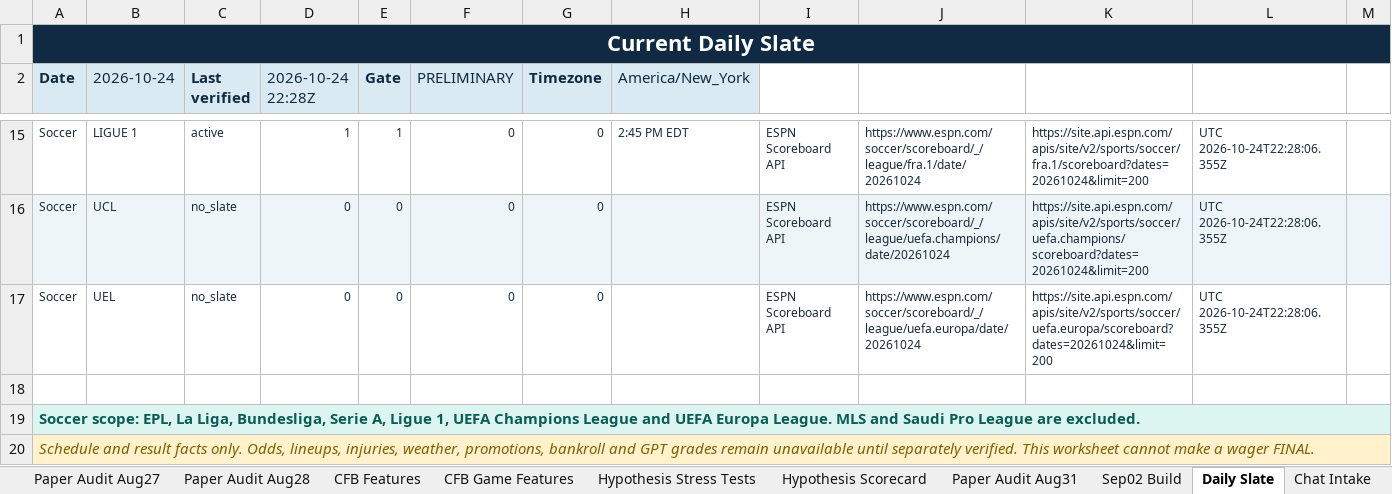
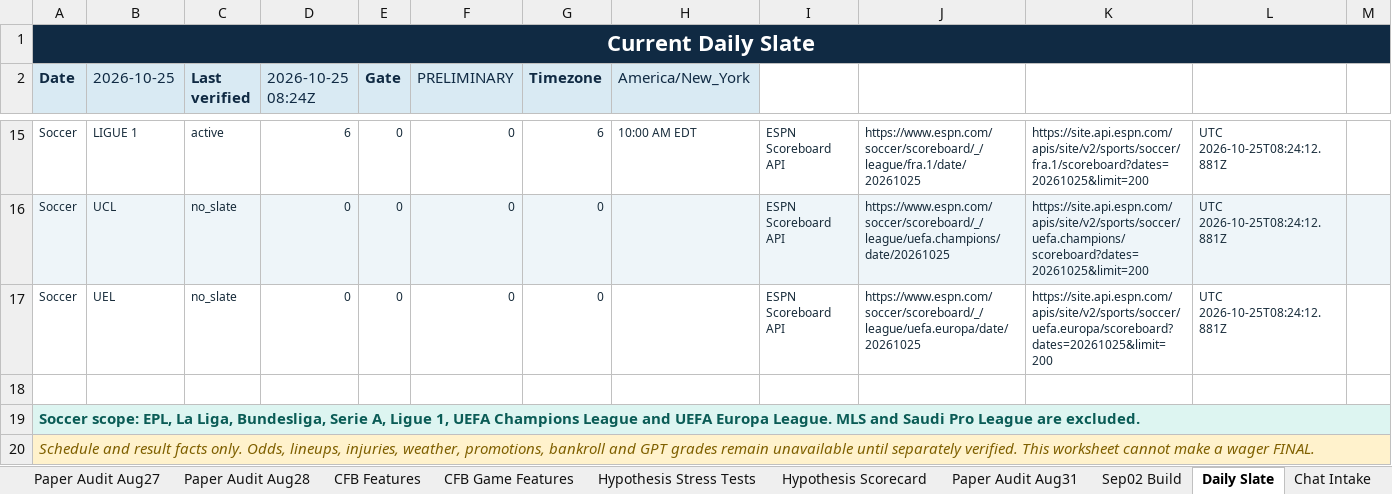
Before and after one commit to KevinKato27/SportsBetting, an Excel workbook: data/imports/sports_betting_backtest_tracker_v0_45.xlsx, sheet Daily Slate, drawn as a sheet; only a part is shown, gaps mark what is left out; values as stored, in another font and other column widths than the file's, no borders; the diff covers the shown part only; the diff names each change by its address in the sheet, - before the commit and + after, or states it on an @@ line.

```diff
--- a/data/imports/sports_betting_backtest_tracker_v0_45.xlsx (sheet Daily Slate)
+++ b/data/imports/sports_betting_backtest_tracker_v0_45.xlsx (sheet Daily Slate)
-B2: 2026-10-24
+B2: 2026-10-25
-D2: 2026-10-24 22:28Z
+D2: 2026-10-25 08:24Z
-D15 (2026-10-25 08:24Z): 1
+D15 (2026-10-25 08:24Z): 6
-E15 (Gate): 1
+E15 (Gate): 0
-G15 (Timezone): 0
+G15 (Timezone): 6
-H15 (America/New_York): 2:45 PM EDT
+H15 (America/New_York): 10:00 AM EDT
-J15: https://www.espn.com/soccer/scoreboard/_/league/fra.1/date/20261024
+J15: https://www.espn.com/soccer/scoreboard/_/league/fra.1/date/20261025
-K15: https://site.api.espn.com/apis/site/v2/sports/soccer/fra.1/scoreboard?dates=20261024&limit=200
+K15: https://site.api.espn.com/apis/site/v2/sports/soccer/fra.1/scoreboard?dates=20261025&limit=200
-L15:L17: UTC 2026-10-24T22:28:06.355Z
+L15:L17: UTC 2026-10-25T08:24:12.881Z
-J16: https://www.espn.com/soccer/scoreboard/_/league/uefa.champions/date/20261024
+J16: https://www.espn.com/soccer/scoreboard/_/league/uefa.champions/date/20261025
-K16: https://site.api.espn.com/apis/site/v2/sports/soccer/uefa.champions/scoreboard?dates=20261024&limit=200
+K16: https://site.api.espn.com/apis/site/v2/sports/soccer/uefa.champions/scoreboard?dates=20261025&limit=200
-J17: https://www.espn.com/soccer/scoreboard/_/league/uefa.europa/date/20261024
+J17: https://www.espn.com/soccer/scoreboard/_/league/uefa.europa/date/20261025
-K17: https://site.api.espn.com/apis/site/v2/sports/soccer/uefa.europa/scoreboard?dates=20261024&limit=200
+K17: https://site.api.espn.com/apis/site/v2/sports/soccer/uefa.europa/scoreboard?dates=20261025&limit=200
```
Also changed, not shown: 70 edited cells elsewhere in this sheet, 2 other files.
